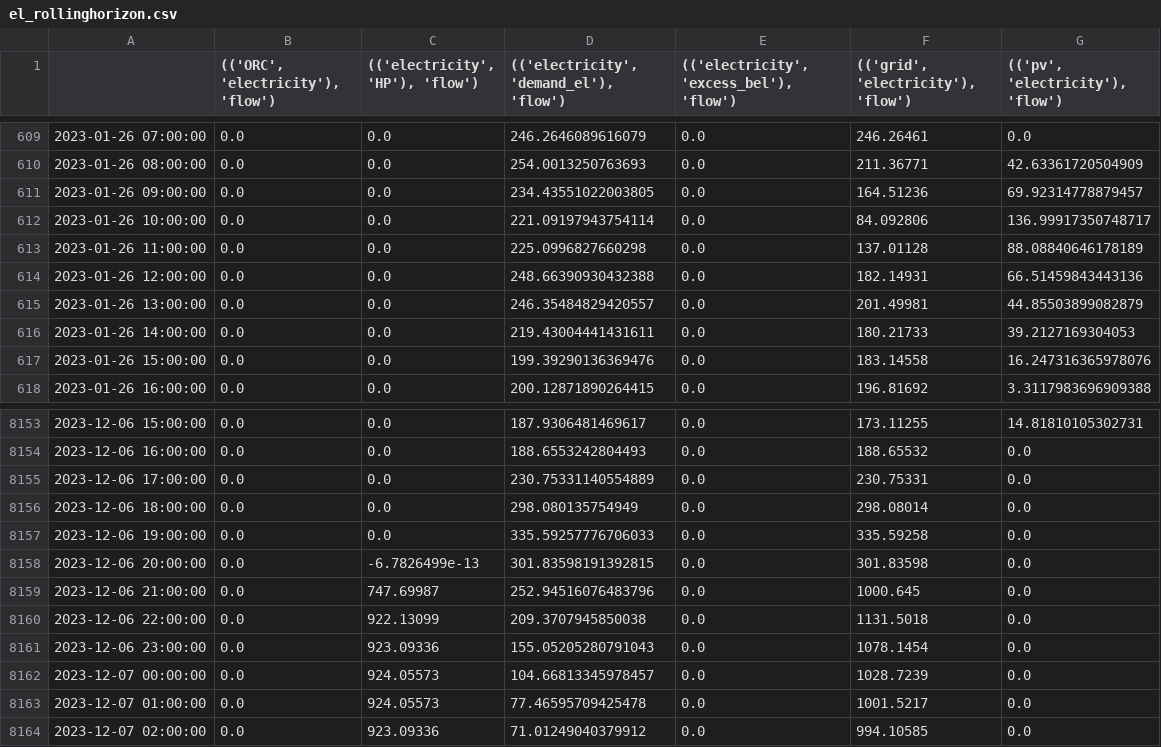
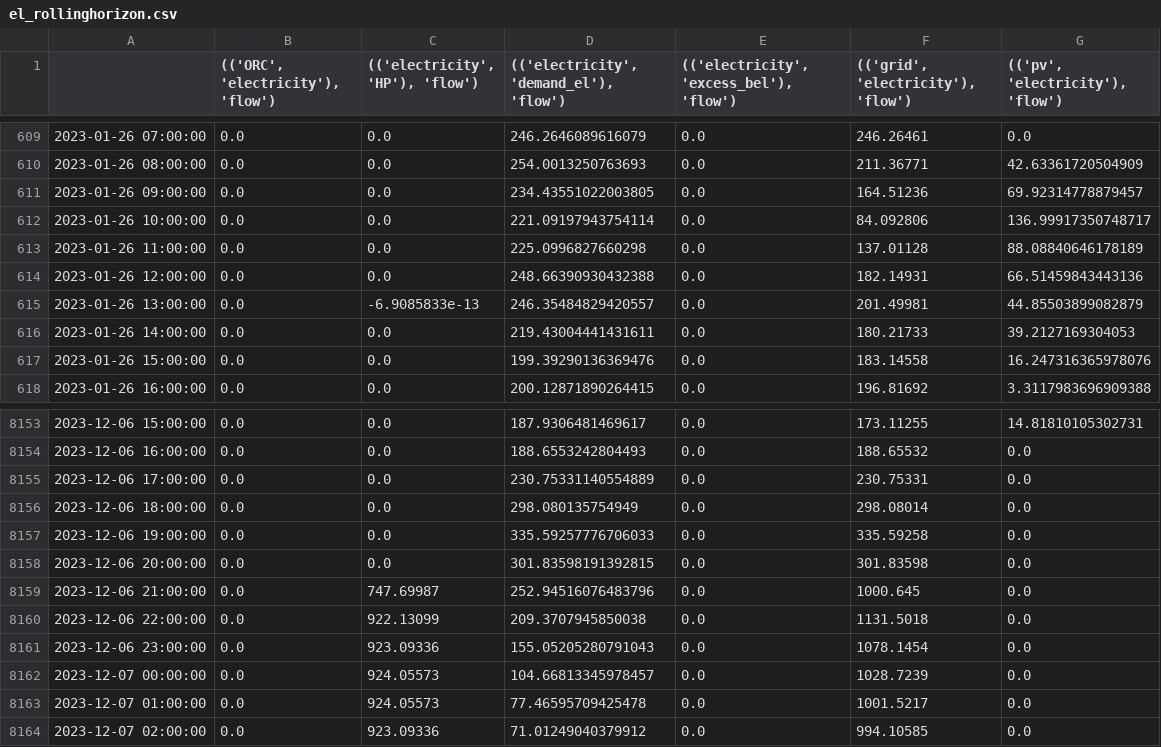
Before and after one commit to giadit/MA-Repo, a CSV file: results/el_rollinghorizon.csv, drawn as a sheet; only a part is shown, gaps mark what is left out.

```diff
--- a/results/el_rollinghorizon.csv
+++ b/results/el_rollinghorizon.csv
@@ -614,3 +614,3 @@
 2023-01-26 12:00:00,0.0,0.0,248.66390930432388,0.0,182.14931,66.51459843443136
-2023-01-26 13:00:00,0.0,0.0,246.35484829420557,0.0,201.49981,44.85503899082879
+2023-01-26 13:00:00,0.0,-6.9085833e-13,246.35484829420557,0.0,201.49981,44.85503899082879
 2023-01-26 14:00:00,0.0,0.0,219.43004441431611,0.0,180.21733,39.2127169304053
@@ -8157,3 +8157,3 @@
 2023-12-06 19:00:00,0.0,0.0,335.59257776706033,0.0,335.59258,0.0
-2023-12-06 20:00:00,0.0,-6.7826499e-13,301.83598191392815,0.0,301.83598,0.0
+2023-12-06 20:00:00,0.0,0.0,301.83598191392815,0.0,301.83598,0.0
 2023-12-06 21:00:00,0.0,747.69987,252.94516076483796,0.0,1000.645,0.0
```
Also changed, not shown: results/HP_rollinghorizon.csv, results/ORC_rollinghorizon.csv, 12 other files.
